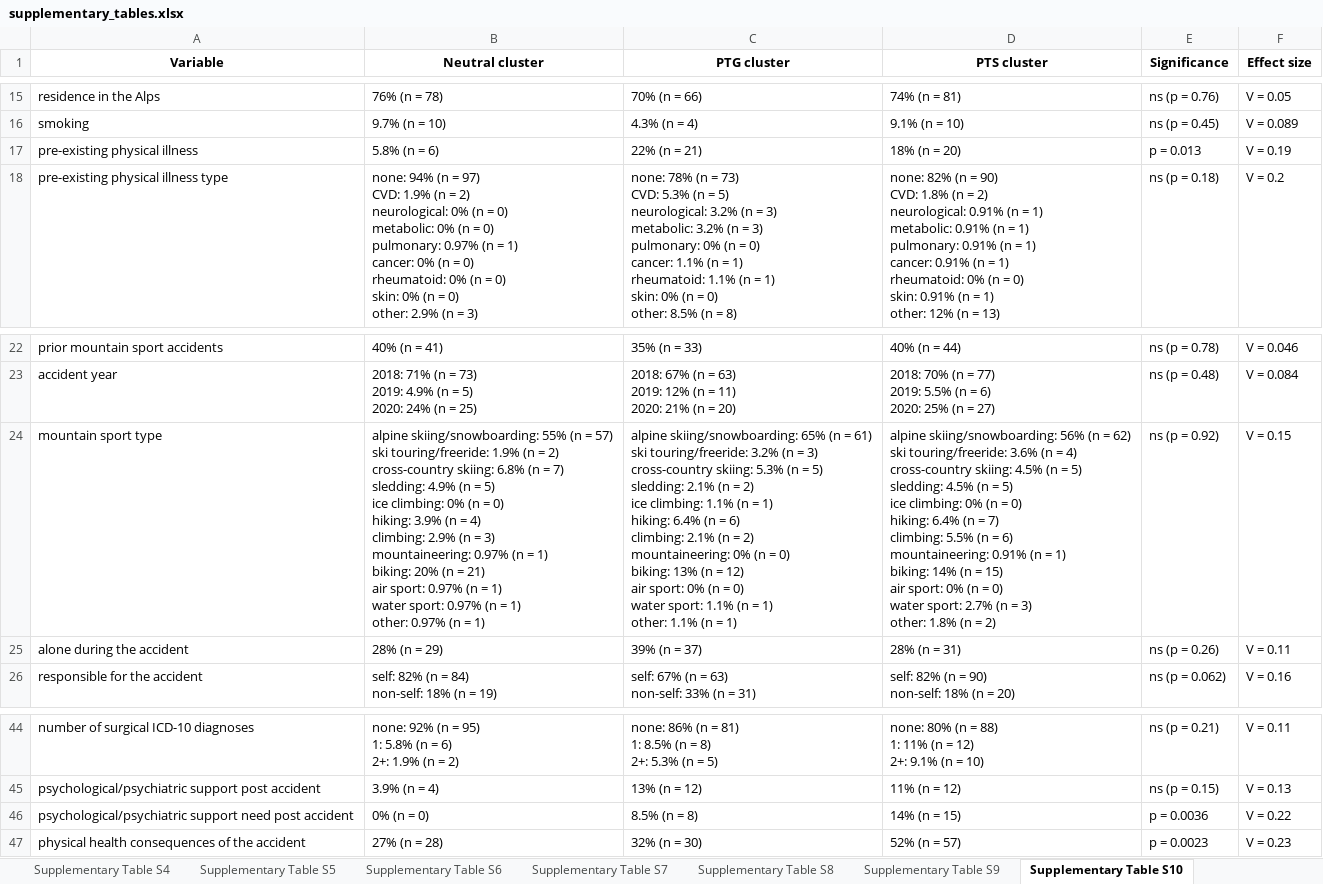
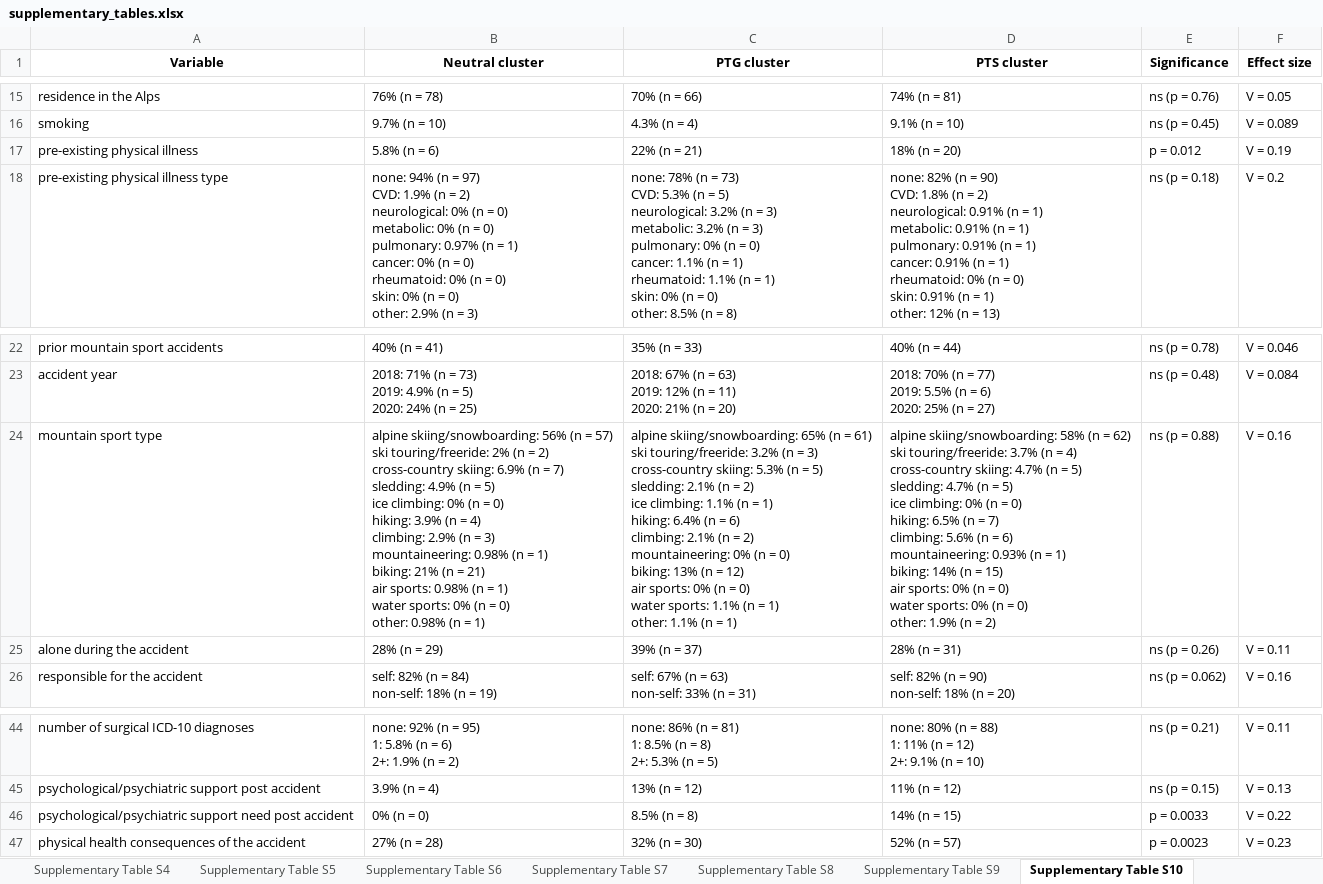
Before and after one commit to PiotrTymoszuk/mental_accident, an Excel workbook: paper/supplementary_tables.xlsx, sheet Supplementary Table S10, drawn as a sheet; only a part is shown, gaps mark what is left out; values as stored, in another font and other column widths than the file's, no borders; ↵ is a line break in a cell; the diff names each change by its address in the sheet, - before the commit and + after, or states it on an @@ line.

Commit message:
Figure and Table update

```diff
--- a/paper/supplementary_tables.xlsx (sheet Supplementary Table S10)
+++ b/paper/supplementary_tables.xlsx (sheet Supplementary Table S10)
-E17 (Significance): p = 0.013
+E17 (Significance): p = 0.012
-B24 (Neutral cluster): alpine skiing/snowboarding: 55% (n = 57) ↵ ski touring/freeride: 1.9% (n = 2) ↵ cross-country skiing: 6.8% (n = 7) ↵ sledding: 4.9% (n = 5) ↵ ice climbing: 0% (n = 0) ↵ hiking: 3.9% (n = 4) ↵ climbing: 2.9% (n = 3) ↵ mountaineering: 0.97% (n = 1) ↵ biking: 20% (n = 21) ↵ air sport: 0.97% (n = 1) ↵ water sport: 0.97% (n = 1) ↵ other: 0.97% (n =…
+B24 (Neutral cluster): alpine skiing/snowboarding: 56% (n = 57) ↵ ski touring/freeride: 2% (n = 2) ↵ cross-country skiing: 6.9% (n = 7) ↵ sledding: 4.9% (n = 5) ↵ ice climbing: 0% (n = 0) ↵ hiking: 3.9% (n = 4) ↵ climbing: 2.9% (n = 3) ↵ mountaineering: 0.98% (n = 1) ↵ biking: 21% (n = 21) ↵ air sports: 0.98% (n = 1) ↵ water sports: 0% (n = 0) ↵ other: 0.98% (n =…
-C24 (PTG cluster): …12) ↵ air sport: 0% (n = 0) ↵ water sport: 1.1% (n…
+C24 (PTG cluster): …12) ↵ air sports: 0% (n = 0) ↵ water sports: 1.1% (n…
-D24 (PTS cluster): alpine skiing/snowboarding: 56% (n = 62) ↵ ski touring/freeride: 3.6% (n = 4) ↵ cross-country skiing: 4.5% (n = 5) ↵ sledding: 4.5% (n = 5) ↵ ice climbing: 0% (n = 0) ↵ hiking: 6.4% (n = 7) ↵ climbing: 5.5% (n = 6) ↵ mountaineering: 0.91% (n = 1) ↵ biking: 14% (n = 15) ↵ air sport: 0% (n = 0) ↵ water sport: 2.7% (n = 3) ↵ other: 1.8% (n =…
+D24 (PTS cluster): alpine skiing/snowboarding: 58% (n = 62) ↵ ski touring/freeride: 3.7% (n = 4) ↵ cross-country skiing: 4.7% (n = 5) ↵ sledding: 4.7% (n = 5) ↵ ice climbing: 0% (n = 0) ↵ hiking: 6.5% (n = 7) ↵ climbing: 5.6% (n = 6) ↵ mountaineering: 0.93% (n = 1) ↵ biking: 14% (n = 15) ↵ air sports: 0% (n = 0) ↵ water sports: 0% (n = 0) ↵ other: 1.9% (n =…
-E24 (Significance): ns (p = 0.92)
+E24 (Significance): ns (p = 0.88)
-F24 (Effect size): V = 0.15
+F24 (Effect size): V = 0.16
-E46 (Significance): p = 0.0036
+E46 (Significance): p = 0.0033
```
Also changed, not shown: sheet Supplementary Table S13, sheet Supplementary Table S14, sheet Supplementary Table S12, sheet Supplementary Table S9, sheet Supplementary Table S1, sheet Supplementary Table S4, 1 more sheet, paper/tables.xlsx, 32 other files.
